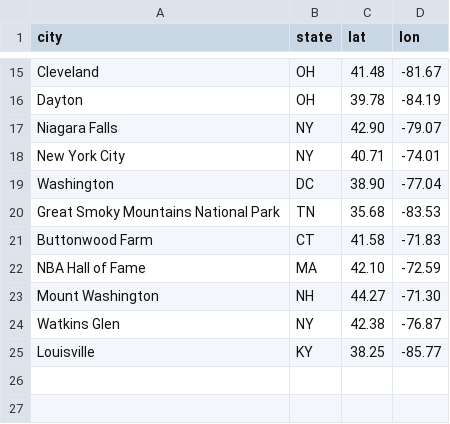
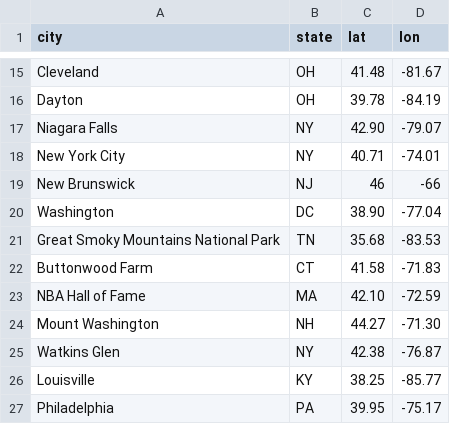
Before and after one commit to victor-xiong/victor-xiong.github.io, a CSV file: data/us_cities.csv, drawn as a sheet; only a part is shown, gaps mark what is left out.

Commit message:
add cities

```diff
--- a/data/us_cities.csv
+++ b/data/us_cities.csv
@@ -18,2 +18,3 @@ Niagara Falls,NY,42.90,-79.07
 New York City,NY,40.71,-74.01
+New Brunswick,NJ,46,-66
 Washington,DC,38.90,-77.04
@@ -25 +26,2 @@ Watkins Glen,NY,42.38,-76.87
 Louisville,KY,38.25,-85.77
+Philadelphia,PA,39.95,-75.17
```
